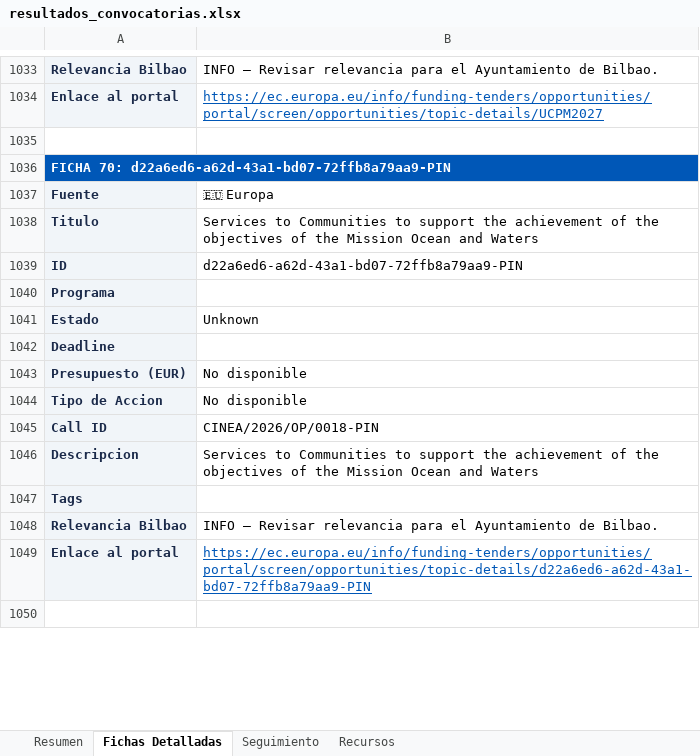
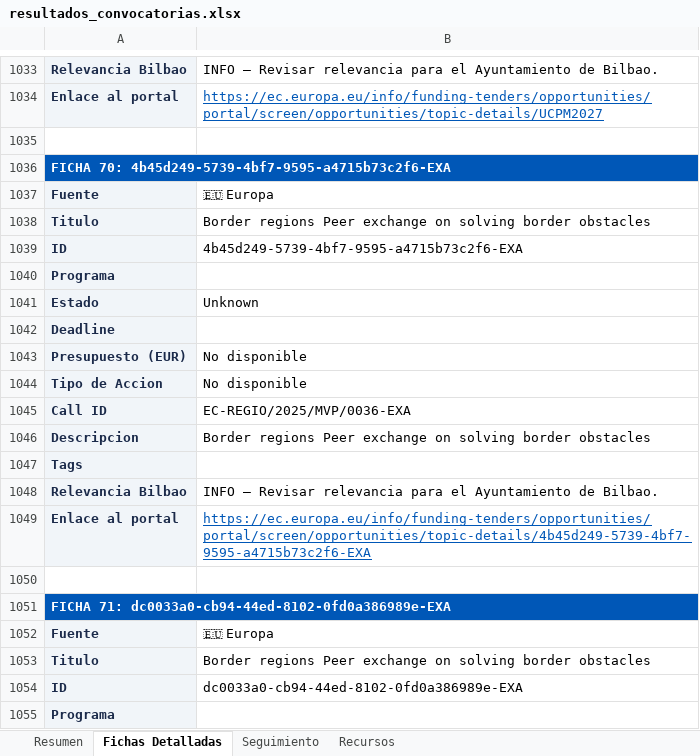
Before and after one commit to haguirre-lab/eu-funding-radar, an Excel workbook: docs/resultados_convocatorias.xlsx, sheet Fichas Detalladas, drawn as a sheet; only a part is shown, gaps mark what is left out; the shorter side is filled out with more unchanged rows; values as stored, in another font and other column widths than the file's, no borders; the diff covers the shown part only; the diff names each change by its address in the sheet, - before the commit and + after, or states it on an @@ line.

```diff
--- a/docs/resultados_convocatorias.xlsx (sheet Fichas Detalladas)
+++ b/docs/resultados_convocatorias.xlsx (sheet Fichas Detalladas)
-A1036: FICHA 70: d22a6ed6-a62d-43a1-bd07-72ffb8a79aa9-PIN
+A1036: FICHA 70: 4b45d249-5739-4bf7-9595-a4715b73c2f6-EXA
+row 1037: Fuente | 🇪🇺 Europa
+row 1038: Titulo | Border regions Peer exchange on solving border obstacles
+row 1039: ID | 4b45d249-5739-4bf7-9595-a4715b73c2f6-EXA
+row 1040: Programa
+row 1041: Estado | Unknown
@@ row 1297 moved to row 1042: Deadline @@
@@ row 1298 moved to row 1043: Presupuesto (EUR) @@
+row 1044: Tipo de Accion | No disponible
+row 1045: Call ID | EC-REGIO/2025/MVP/0036-EXA
+row 1046: Descripcion | Border regions Peer exchange on solving border obstacles
@@ row 1092 moved to row 1047: Tags @@
+row 1048: Relevancia Bilbao | INFO — Revisar relevancia para el Ayuntamiento de Bilbao.
+row 1049: Enlace al portal | https://ec.europa.eu/info/funding-tenders/opportunities/portal/screen/opportunities/topic-details/4b45d249-5739-4bf7-9595-a4715b73c2f6-EXA
+row 1050: (empty)
+row 1051: FICHA 71: dc0033a0-cb94-44ed-8102-0fd0a386989e-EXA
+row 1052: Fuente | 🇪🇺 Europa
+row 1053: Titulo | Border regions Peer exchange on solving border obstacles
+row 1054: ID | dc0033a0-cb94-44ed-8102-0fd0a386989e-EXA
+row 1055: Programa
```
Also changed, not shown: 13 added rows, 29 removed rows and 37 edited cells elsewhere in this sheet, sheet Resumen, sheet Seguimiento, 3 other files.
